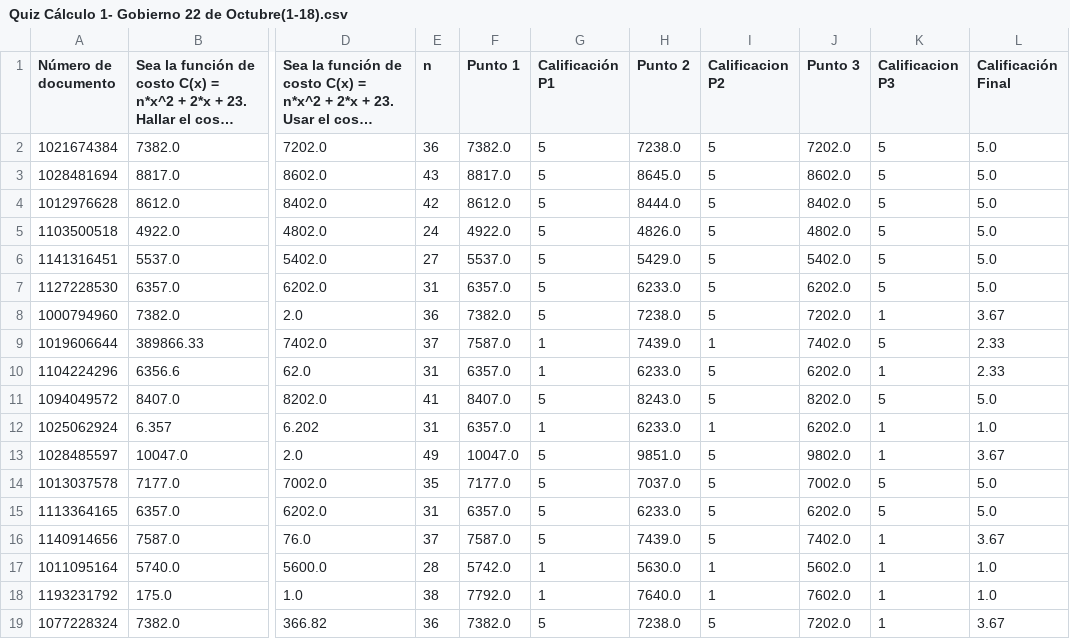
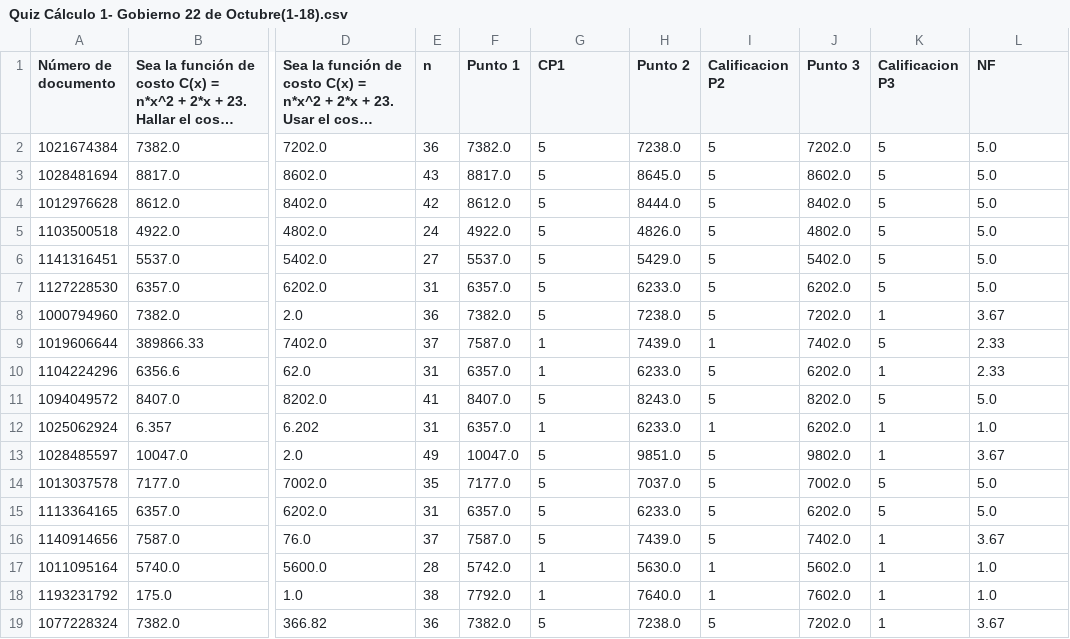
Before and after one commit to mafev4/gthtyyrujy, a CSV file: .pandas/Quiz Cálculo 1- Gobierno 22 de Octubre(1-18).csv, drawn as a sheet; only a part is shown, gaps mark what is left out; long unchanged cells end in …; the diff names each change by its address in the sheet, - before the commit and + after, or states it on an @@ line.

```diff
--- a/.pandas/Quiz Cálculo 1- Gobierno 22 de Octubre(1-18).csv
+++ b/.pandas/Quiz Cálculo 1- Gobierno 22 de Octubre(1-18).csv
-G1: Calificación P1
+G1: CP1
-L1: Calificación Final
+L1: NF
```
Also changed, not shown: 1 other file.
